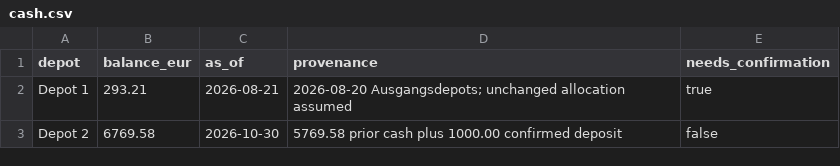
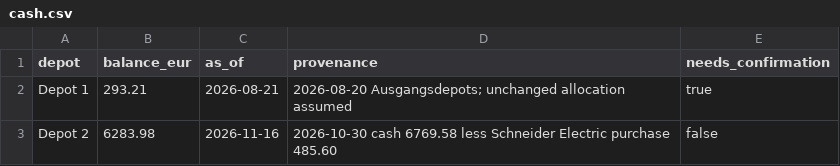
Before and after one commit to oureal/dashboard-wp, a CSV file: data/portfolio/cash.csv, drawn as a sheet.

Commit message:
Record Schneider Electric purchase 16 Nov 2026 and update portfolio cash

```diff
--- a/data/portfolio/cash.csv
+++ b/data/portfolio/cash.csv
@@ -2,2 +2,2 @@ depot,balance_eur,as_of,provenance,needs_confirmation
 Depot 1,293.21,2026-08-21,2026-08-20 Ausgangsdepots; unchanged allocation assumed,true
-Depot 2,6769.58,2026-10-30,5769.58 prior cash plus 1000.00 confirmed deposit,false
+Depot 2,6283.98,2026-11-16,2026-10-30 cash 6769.58 less Schneider Electric purchase 485.60,false
```
